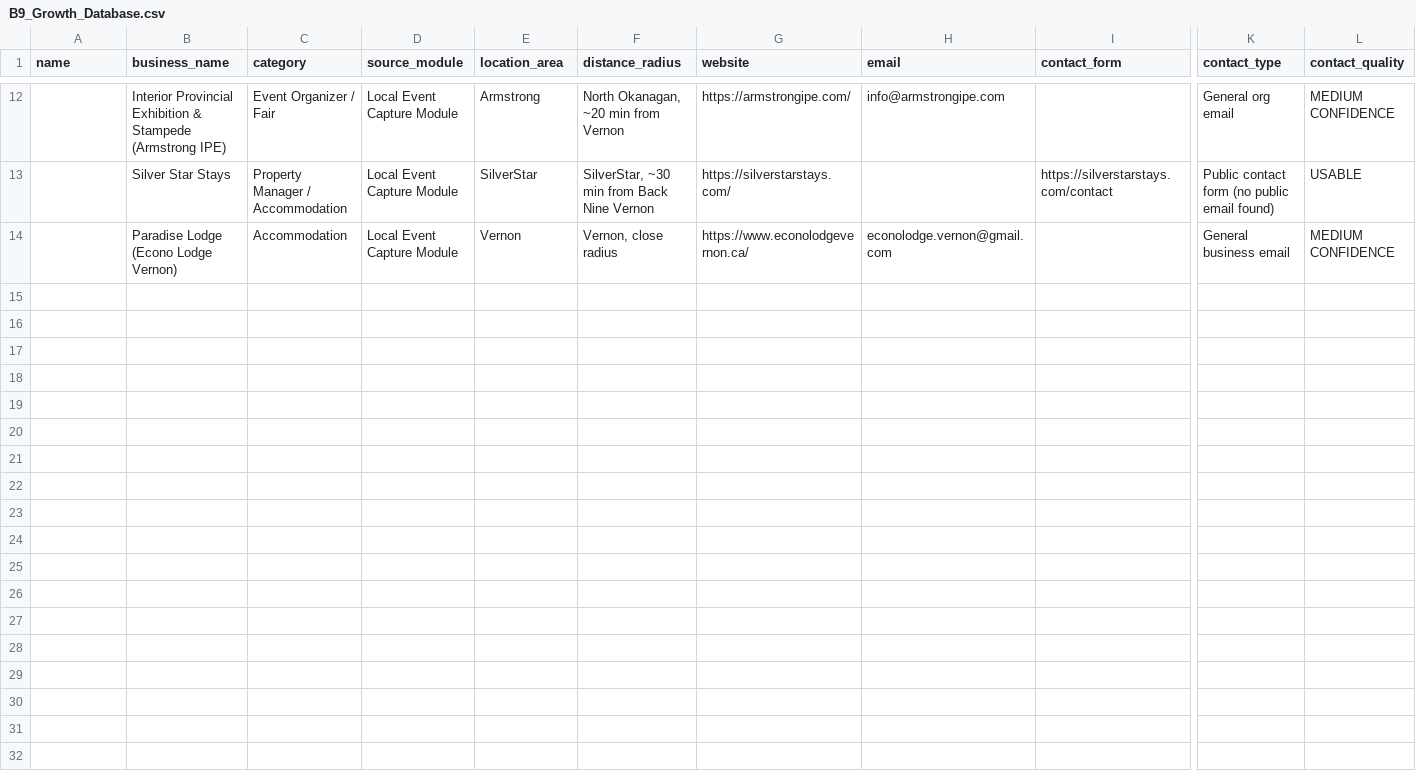
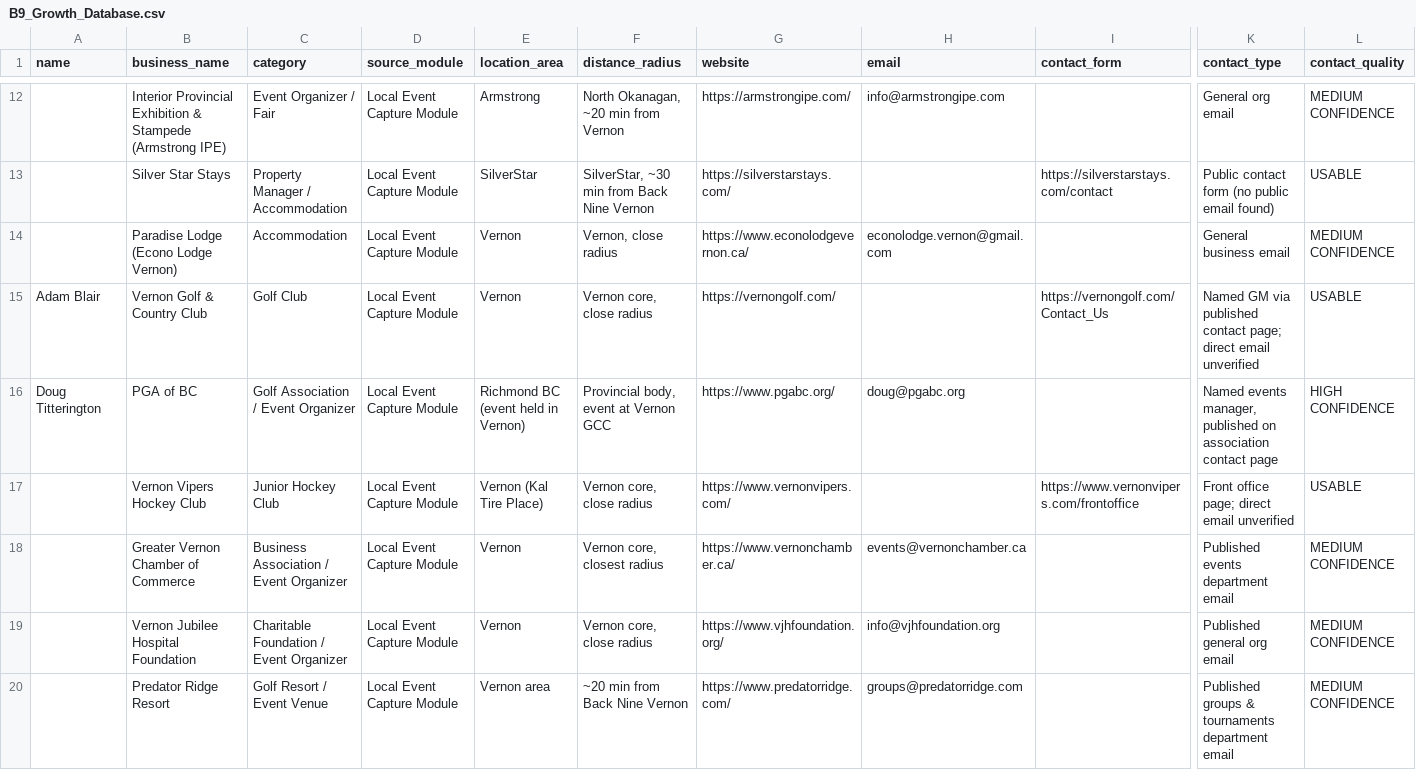
Before and after one commit to B9Vernon/back-nine-landing, a CSV file: B9_Growth_Database.csv, drawn as a sheet; only a part is shown, gaps mark what is left out; rows hold the shown columns only; the diff names each change by its address in the sheet, - before the commit and + after, or states it on an @@ line.

```diff
--- a/B9_Growth_Database.csv
+++ b/B9_Growth_Database.csv
+row 15: Adam Blair | Vernon Golf & Country Club | Golf Club | Local Event Capture Module | Vernon | Vernon core, close radius | https://vernongolf.com/ |  | https://vernongolf.com/Contact_Us | Named GM via published contact page; direct email unverified | USABLE
+row 16: Doug Titterington | PGA of BC | Golf Association / Event Organizer | Local Event Capture Module | Richmond BC (event held in Vernon) | Provincial body, event at Vernon GCC | https://www.pgabc.org/ | doug@pgabc.org |  | Named events manager, published on association contact page | HIGH CONFIDENCE
+row 17:  | Vernon Vipers Hockey Club | Junior Hockey Club | Local Event Capture Module | Vernon (Kal Tire Place) | Vernon core, close radius | https://www.vernonvipers.com/ |  | https://www.vernonvipers.com/frontoffice | Front office page; direct email unverified | USABLE
+row 18:  | Greater Vernon Chamber of Commerce | Business Association / Event Organizer | Local Event Capture Module | Vernon | Vernon core, closest radius | https://www.vernonchamber.ca/ | events@vernonchamber.ca |  | Published events department email | MEDIUM CONFIDENCE
+row 19:  | Vernon Jubilee Hospital Foundation | Charitable Foundation / Event Organizer | Local Event Capture Module | Vernon | Vernon core, close radius | https://www.vjhfoundation.org/ | info@vjhfoundation.org |  | Published general org email | MEDIUM CONFIDENCE
+row 20:  | Predator Ridge Resort | Golf Resort / Event Venue | Local Event Capture Module | Vernon area | ~20 min from Back Nine Vernon | https://www.predatorridge.com/ | groups@predatorridge.com |  | Published groups & tournaments department email | MEDIUM CONFIDENCE
```
Also changed, not shown: 1 other file.
